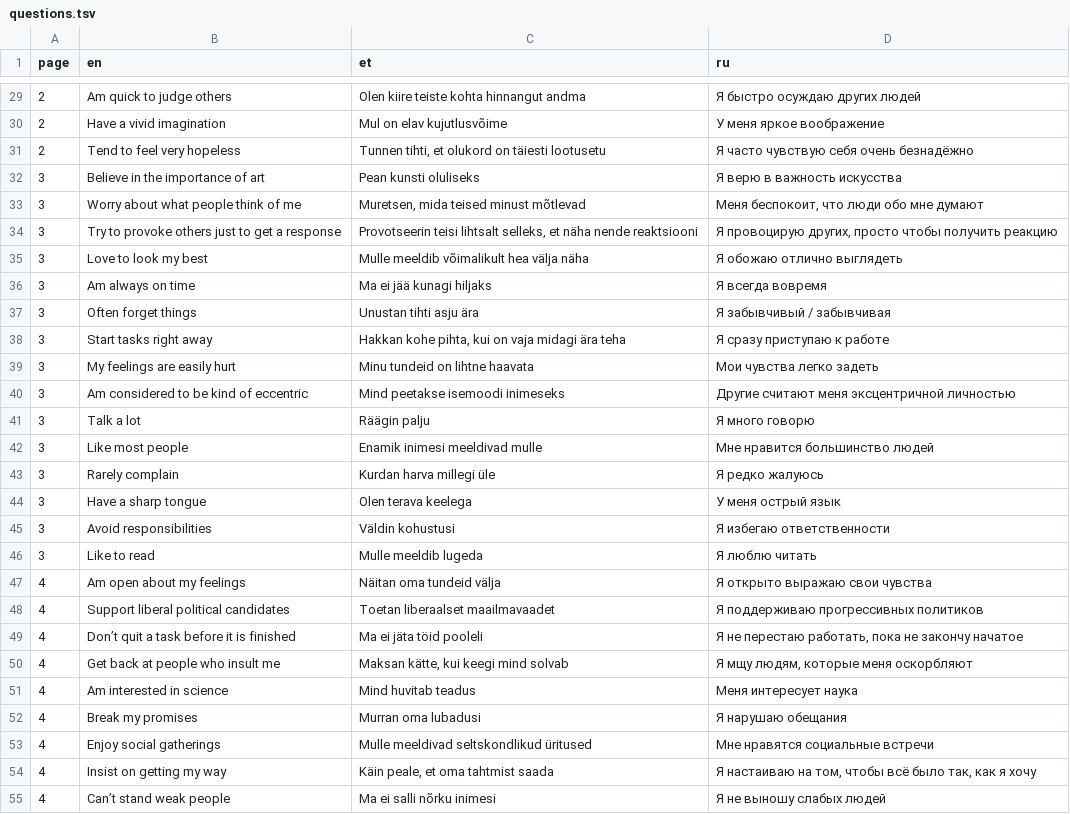
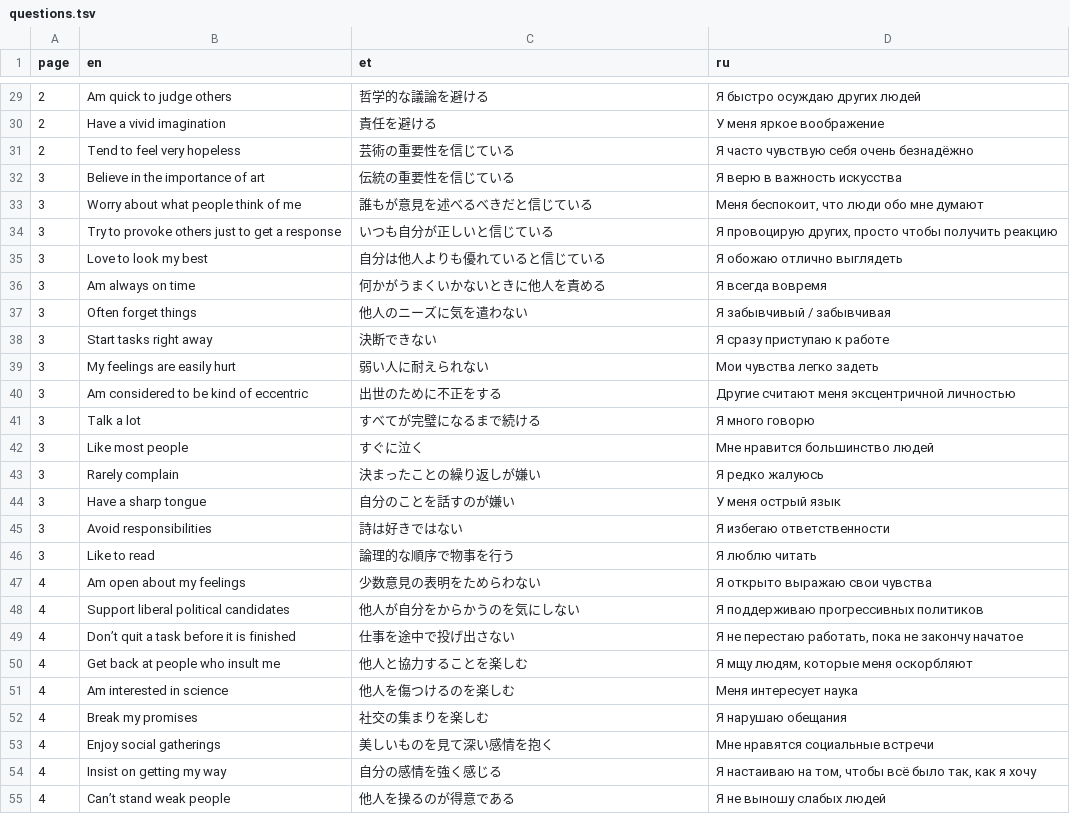
Before and after one commit to mottusemma/JobProfiler, a TSV file: www/questions.tsv, drawn as a sheet; only a part is shown, gaps mark what is left out; the diff covers the shown part only.

```diff
--- a/www/questions.tsv
+++ b/www/questions.tsv
@@ -29,27 +29,27 @@ page	en	et	ru
-2	Am quick to judge others	Olen kiire teiste kohta hinnangut andma	Я быстро осуждаю других людей
-2	Have a vivid imagination	Mul on elav kujutlusvõime	У меня яркое воображение
-2	Tend to feel very hopeless	Tunnen tihti, et olukord on täiesti lootusetu	Я часто чувствую себя очень безнадёжно
-3	Believe in the importance of art	Pean kunsti oluliseks	Я верю в важность искусства
-3	Worry about what people think of me	Muretsen, mida teised minust mõtlevad	Меня беспокоит, что люди обо мне думают
-3	Try to provoke others just to get a response	Provotseerin teisi lihtsalt selleks, et näha nende reaktsiooni	Я провоцирую других, просто чтобы получить реакцию
-3	Love to look my best	Mulle meeldib võimalikult hea välja näha	Я обожаю отлично выглядеть
-3	Am always on time	Ma ei jää kunagi hiljaks	Я всегда вовремя
-3	Often forget things	Unustan tihti asju ära	Я забывчивый / забывчивая
-3	Start tasks right away	Hakkan kohe pihta, kui on vaja midagi ära teha	Я сразу приступаю к работе
-3	My feelings are easily hurt	Minu tundeid on lihtne haavata	Мои чувства легко задеть
-3	Am considered to be kind of eccentric	Mind peetakse isemoodi inimeseks	Другие считают меня эксцентричной личностью
-3	Talk a lot	Räägin palju	Я много говорю
-3	Like most people	Enamik inimesi meeldivad mulle	Мне нравится большинство людей
-3	Rarely complain	Kurdan harva millegi üle	Я редко жалуюсь
-3	Have a sharp tongue	Olen terava keelega	У меня острый язык
-3	Avoid responsibilities	Väldin kohustusi	Я избегаю ответственности
-3	Like to read	Mulle meeldib lugeda	Я люблю читать
-4	Am open about my feelings	Näitan oma tundeid välja	Я открыто выражаю свои чувства
-4	Support liberal political candidates	Toetan liberaalset maailmavaadet	Я поддерживаю прогрессивных политиков
-4	Don’t quit a task before it is finished	Ma ei jäta töid pooleli	Я не перестаю работать, пока не закончу начатое
-4	Get back at people who insult me	Maksan kätte, kui keegi mind solvab	Я мщу людям, которые меня оскорбляют
-4	Am interested in science	Mind huvitab teadus	Меня интересует наука
-4	Break my promises	Murran oma lubadusi	Я нарушаю обещания
-4	Enjoy social gatherings	Mulle meeldivad seltskondlikud üritused	Мне нравятся социальные встречи
-4	Insist on getting my way	Käin peale, et oma tahtmist saada	Я настаиваю на том, чтобы всё было так, как я хочу
-4	Can’t stand weak people	Ma ei salli nõrku inimesi	Я не выношу слабых людей
+2	Am quick to judge others	哲学的な議論を避ける	Я быстро осуждаю других людей
+2	Have a vivid imagination	責任を避ける	У меня яркое воображение
+2	Tend to feel very hopeless	芸術の重要性を信じている	Я часто чувствую себя очень безнадёжно
+3	Believe in the importance of art	伝統の重要性を信じている	Я верю в важность искусства
+3	Worry about what people think of me	誰もが意見を述べるべきだと信じている	Меня беспокоит, что люди обо мне думают
+3	Try to provoke others just to get a response	いつも自分が正しいと信じている	Я провоцирую других, просто чтобы получить реакцию
+3	Love to look my best	自分は他人よりも優れていると信じている	Я обожаю отлично выглядеть
+3	Am always on time	何かがうまくいかないときに他人を責める	Я всегда вовремя
+3	Often forget things	他人のニーズに気を遣わない	Я забывчивый / забывчивая
+3	Start tasks right away	決断できない	Я сразу приступаю к работе
+3	My feelings are easily hurt	弱い人に耐えられない	Мои чувства легко задеть
+3	Am considered to be kind of eccentric	出世のために不正をする	Другие считают меня эксцентричной личностью
+3	Talk a lot	すべてが完璧になるまで続ける	Я много говорю
+3	Like most people	すぐに泣く	Мне нравится большинство людей
+3	Rarely complain	決まったことの繰り返しが嫌い	Я редко жалуюсь
+3	Have a sharp tongue	自分のことを話すのが嫌い	У меня острый язык
+3	Avoid responsibilities	詩は好きではない	Я избегаю ответственности
+3	Like to read	論理的な順序で物事を行う	Я люблю читать
+4	Am open about my feelings	少数意見の表明をためらわない	Я открыто выражаю свои чувства
+4	Support liberal political candidates	他人が自分をからかうのを気にしない	Я поддерживаю прогрессивных политиков
+4	Don’t quit a task before it is finished	仕事を途中で投げ出さない	Я не перестаю работать, пока не закончу начатое
+4	Get back at people who insult me	他人と協力することを楽しむ	Я мщу людям, которые меня оскорбляют
+4	Am interested in science	他人を傷つけるのを楽しむ	Меня интересует наука
+4	Break my promises	社交の集まりを楽しむ	Я нарушаю обещания
+4	Enjoy social gatherings	美しいものを見て深い感情を抱く	Мне нравятся социальные встречи
+4	Insist on getting my way	自分の感情を強く感じる	Я настаиваю на том, чтобы всё было так, как я хочу
+4	Can’t stand weak people	他人を操るのが得意である	Я не выношу слабых людей
```
Also changed, not shown: 47 edited cells elsewhere in this file, www/appText.tsv, 3 other files.
